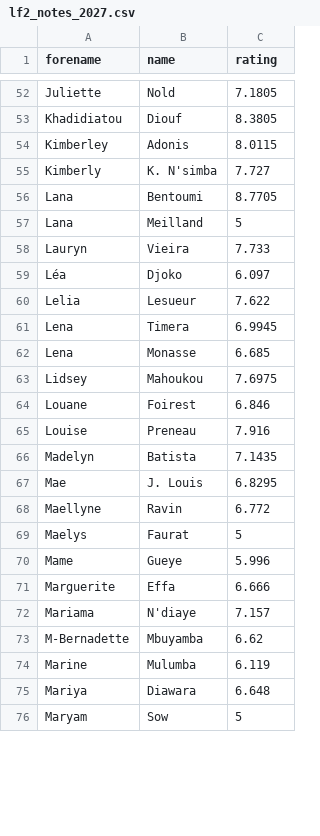
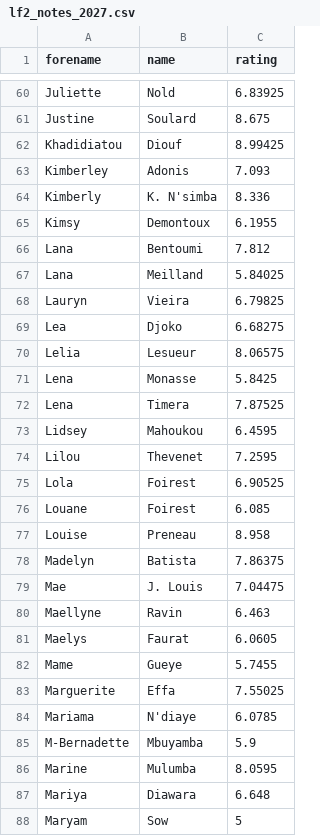
Before and after one commit to medericc/fantasysite, a CSV file: public/lf2_notes_2027.csv, drawn as a sheet; only a part is shown, gaps mark what is left out; removed rows and columns are numbered as before the commit, all else as after; the diff covers the shown part only; the diff names each change by its address in the sheet, - before the commit and + after, or states it on an @@ line.

```diff
--- a/public/lf2_notes_2027.csv
+++ b/public/lf2_notes_2027.csv
-C60 (rating): 7.1805
+C60 (rating): 6.83925
+row 61: Justine | Soulard | 8.675
-C62 (rating): 8.3805
+C62 (rating): 8.99425
-C63 (rating): 8.0115
+C63 (rating): 7.093
-C64 (rating): 7.727
+C64 (rating): 8.336
+row 65: Kimsy | Demontoux | 6.1955
-C66 (rating): 8.7705
+C66 (rating): 7.812
-C67 (rating): 5
+C67 (rating): 5.84025
-C68 (rating): 7.733
+C68 (rating): 6.79825
-A69 (forename): Léa
+A69 (forename): Lea
-C69 (rating): 6.097
+C69 (rating): 6.68275
-C70 (rating): 7.622
+C70 (rating): 8.06575
-row 61: Lena | Timera | 6.9945
-C71 (rating): 6.685
+C71 (rating): 5.8425
+row 72: Lena | Timera | 7.87525
-C73 (rating): 7.6975
+C73 (rating): 6.4595
+row 74: Lilou | Thevenet | 7.2595
+row 75: Lola | Foirest | 6.90525
-C76 (rating): 6.846
+C76 (rating): 6.085
-C77 (rating): 7.916
+C77 (rating): 8.958
-C78 (rating): 7.1435
+C78 (rating): 7.86375
-C79 (rating): 6.8295
+C79 (rating): 7.04475
-C80 (rating): 6.772
+C80 (rating): 6.463
-C81 (rating): 5
+C81 (rating): 6.0605
-C82 (rating): 5.996
+C82 (rating): 5.7455
-C83 (rating): 6.666
+C83 (rating): 7.55025
-C84 (rating): 7.157
+C84 (rating): 6.0785
-C85 (rating): 6.62
+C85 (rating): 5.9
-C86 (rating): 6.119
+C86 (rating): 8.0595
```
Also changed, not shown: 16 added rows, 3 removed rows and 62 edited cells elsewhere in this file, public/lf2_notes_2026.csv, public/lfb_notes_2026.csv, 2 other files.
